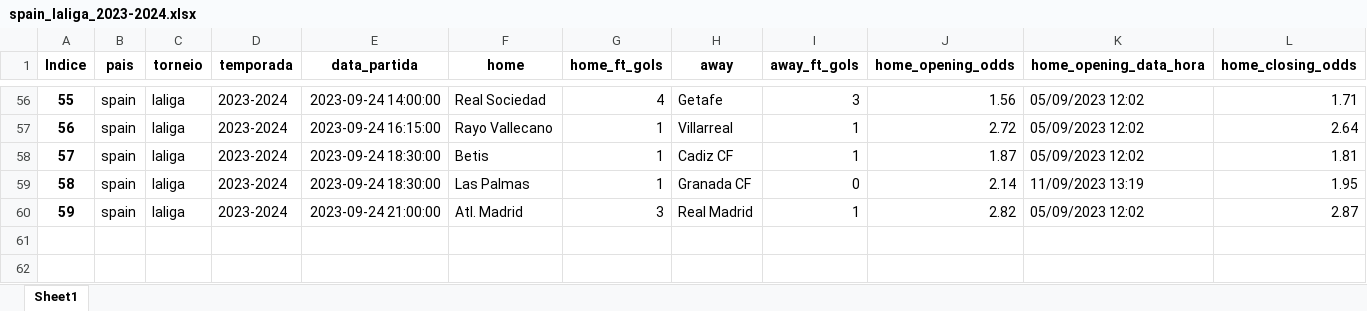
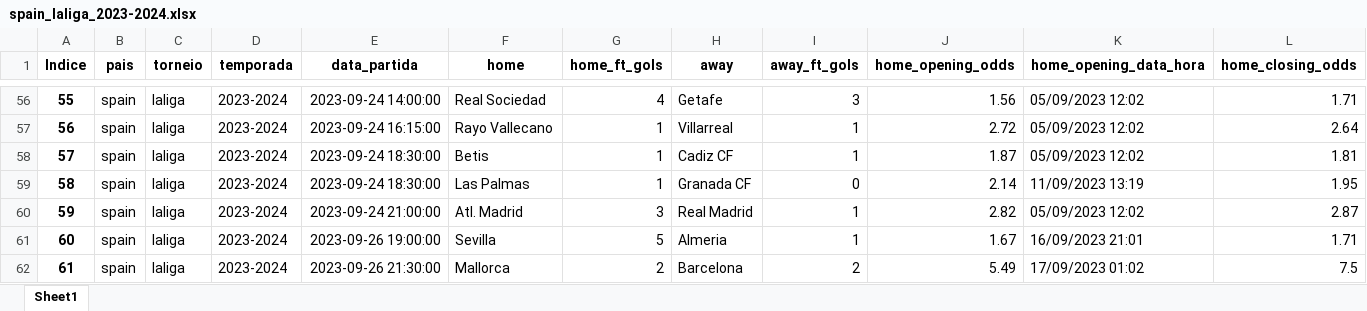
Before and after one commit to manuelpicaro/poco, an Excel workbook: 2023/spain_laliga_2023-2024.xlsx, sheet Sheet1, drawn as a sheet; only a part is shown, gaps mark what is left out; values as stored, in another font and other column widths than the file's, no borders; rows hold the shown columns only; the diff names each change by its address in the sheet, - before the commit and + after, or states it on an @@ line.

```diff
--- a/2023/spain_laliga_2023-2024.xlsx (sheet Sheet1)
+++ b/2023/spain_laliga_2023-2024.xlsx (sheet Sheet1)
+row 61: 60 | spain | laliga | 2023-2024 | 2023-09-26 19:00:00 | Sevilla | 5 | Almeria | 1 | 1.67 | 16/09/2023 21:01 | 1.71
+row 62: 61 | spain | laliga | 2023-2024 | 2023-09-26 21:30:00 | Mallorca | 2 | Barcelona | 2 | 5.49 | 17/09/2023 01:02 | 7.5
```
Also changed, not shown: 2023/france_ligue-2_2023-2024.xlsx, 2023/israel_ligat-ha-al_2023-2024.xlsx, 27 other files.
